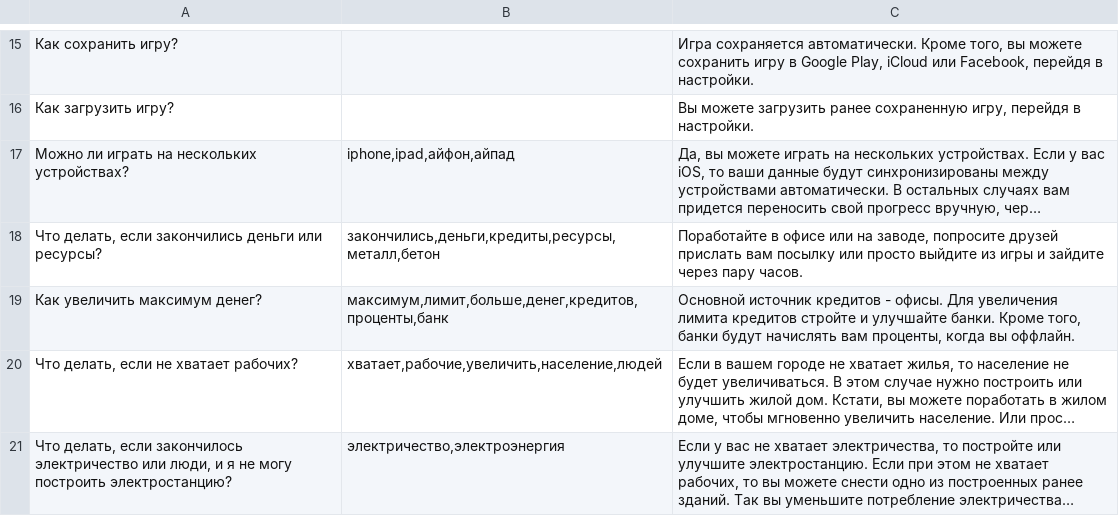
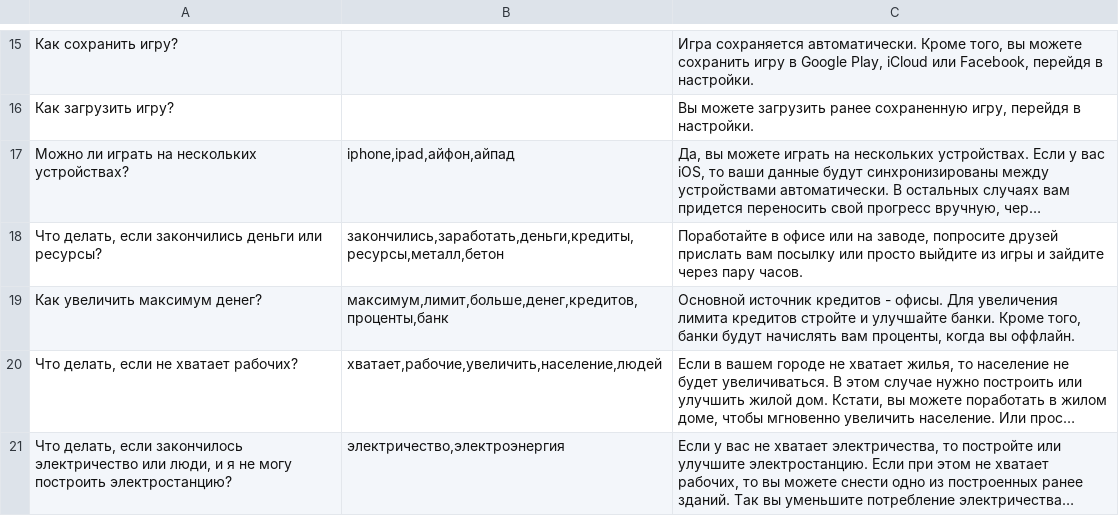
Before and after one commit to hippogamesunity/GameParams, a CSV file: TapTapBuilder/Assistant/Russian.csv, drawn as a sheet; only a part is shown, gaps mark what is left out; long unchanged cells end in …; the diff names each change by its address in the sheet, - before the commit and + after, or states it on an @@ line.

Commit message:
upd

```diff
--- a/TapTapBuilder/Assistant/Russian.csv
+++ b/TapTapBuilder/Assistant/Russian.csv
-B18: закончились,деньги,кредиты,ресурсы,металл,бетон
+B18: закончились,заработать,деньги,кредиты,ресурсы,металл,бетон
```
